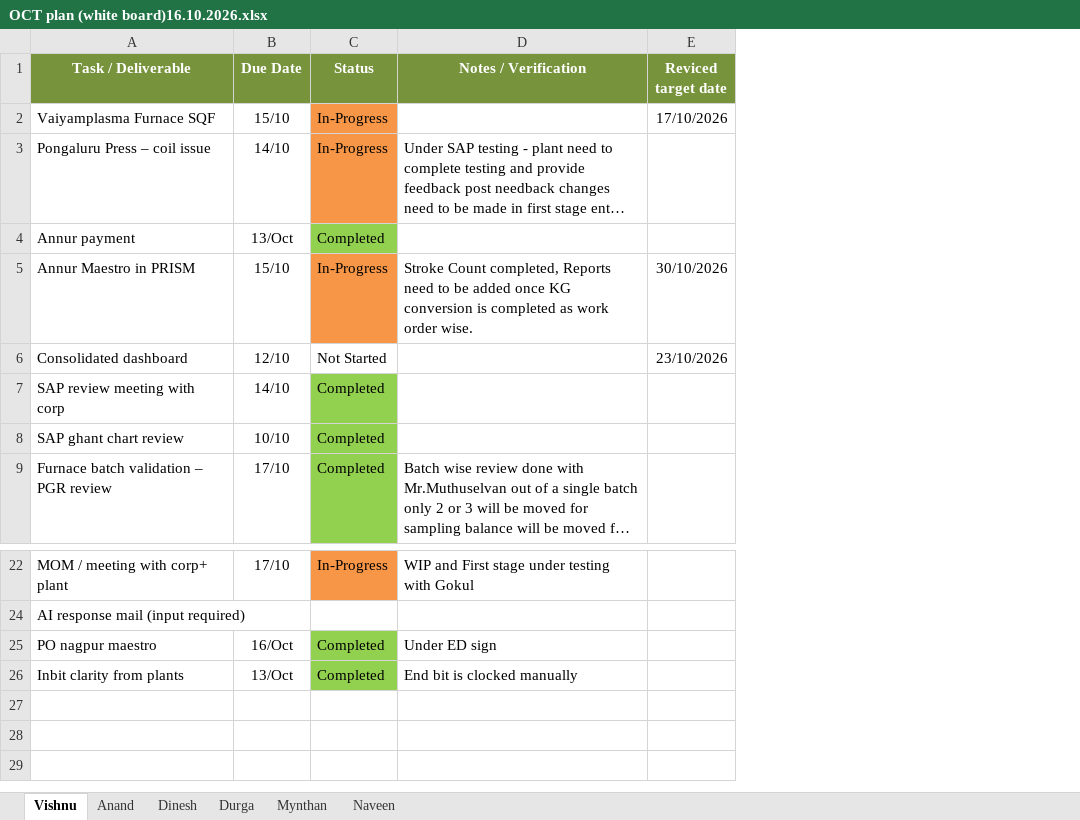
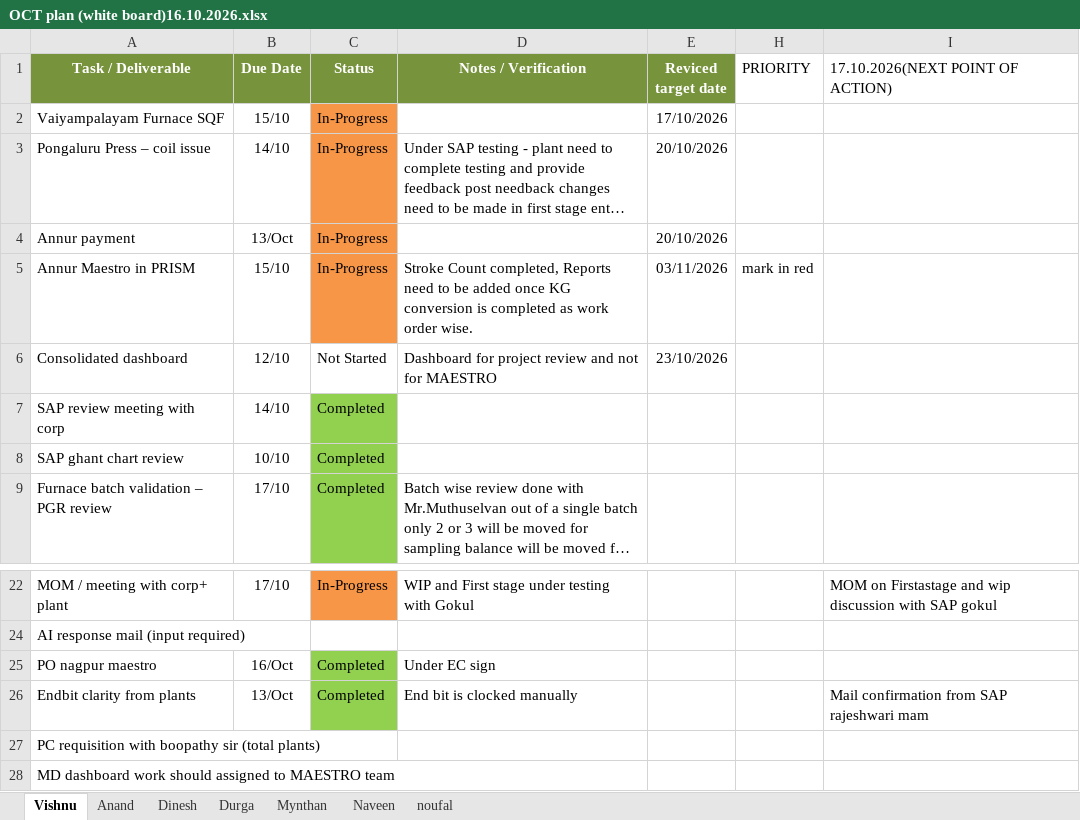
Before and after one commit to NoufalbasheerN/noufal, an Excel workbook: OCT plan (white board)16.10.2026.xlsx, sheet Vishnu, drawn as a sheet; only a part is shown, gaps mark what is left out; long unchanged cells end in …; values as stored, in another font and other column widths than the file's, no borders; the diff names each change by its address in the sheet, - before the commit and + after, or states it on an @@ line.

```diff
--- a/OCT plan (white board)16.10.2026.xlsx (sheet Vishnu)
+++ b/OCT plan (white board)16.10.2026.xlsx (sheet Vishnu)
+sheet tab: noufal
+column H (PRIORITY), row 5: mark in red
+column I (17.10.2026(NEXT POINT OF ACTION)), rows 22-26: MOM on Firstastage and wip discussion with SAP gokul |  |  | Mail confirmation from SAP rajeshwari mam
-A2 (Task / Deliverable): Vaiyamplasma Furnace SQF
+A2 (Task / Deliverable): Vaiyampalayam Furnace SQF
-E3:E4 (Reviced target date): (empty)
+E3:E4 (Reviced target date): 20/10/2026
-C4 (Status): Completed
+C4 (Status): In-Progress
-C4 fill: #92D050
+C4 fill: #F79646
-E5 (Reviced target date): 30/10/2026
+E5 (Reviced target date): 03/11/2026
-D6 (Notes / Verification): (empty)
+D6 (Notes / Verification): Dashboard for project review and not for MAESTRO
-D25 (Notes / Verification): Under ED sign
+D25 (Notes / Verification): Under EC sign
-A26 (Task / Deliverable): Inbit clarity from plants
+A26 (Task / Deliverable): Endbit clarity from plants
+row 27: PC requisition with boopathy sir (total plants)
+row 28: MD dashboard work should assigned to MAESTRO team
```
Also changed, not shown: sheet Mynthan, sheet Anand, sheet Durga, sheet Dinesh, sheet Naveen, hidden cells.
